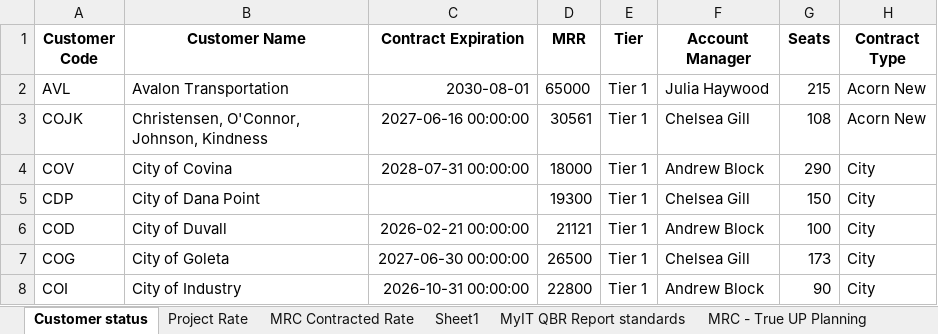
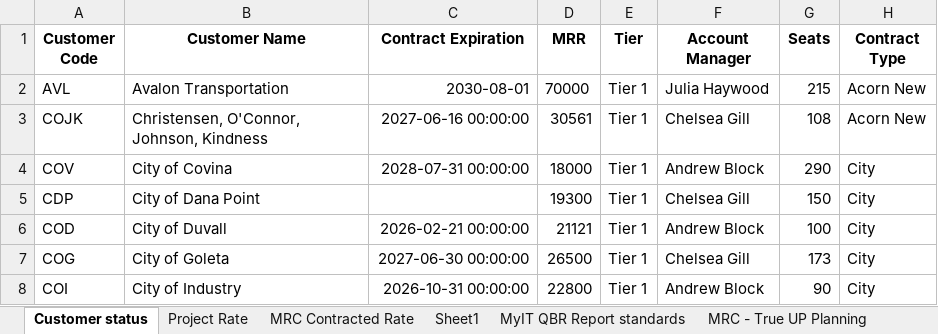
Before and after one commit to iuychiatacorn/customer-contract-mrc-dashboard, an Excel workbook: Customer Contract and MRC Tracking.xlsx, sheet Customer status, drawn as a sheet; only a part is shown; values as stored, in another font and other column widths than the file's, no borders; the diff names each change by its address in the sheet, - before the commit and + after, or states it on an @@ line.

Commit message:
Dashboard edit: AVL in Customer status

```diff
--- a/Customer Contract and MRC Tracking.xlsx (sheet Customer status)
+++ b/Customer Contract and MRC Tracking.xlsx (sheet Customer status)
-D2 (MRR): 65000
+D2 (MRR): 70000
```
